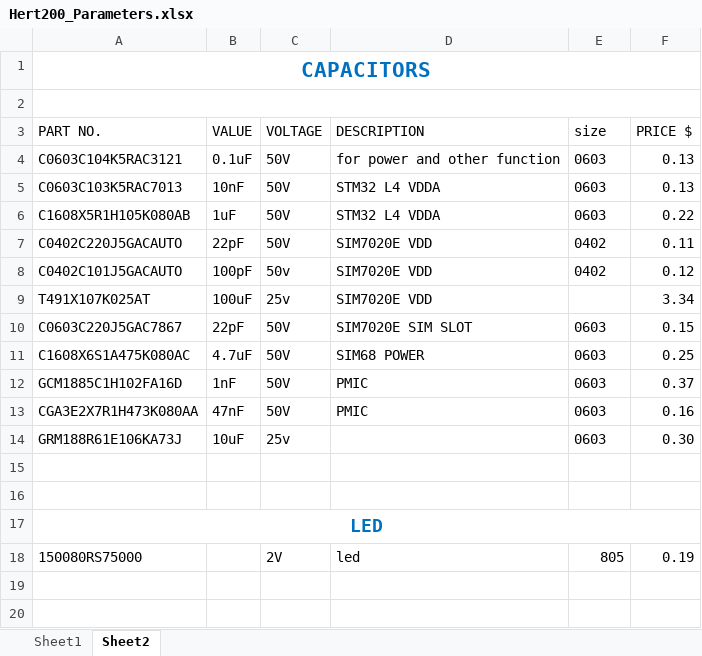
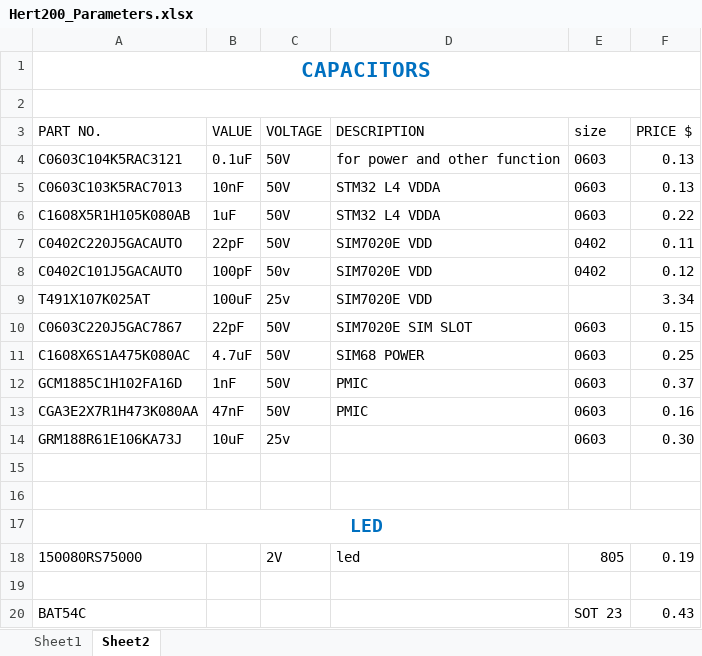
Before and after one commit to Ogbonna-Joseph/HERTZ200, an Excel workbook: Hertz200/Documents/Hert200_Parameters.xlsx, sheet Sheet2, drawn as a sheet; values as stored, in another font and other column widths than the file's, no borders; the diff names each change by its address in the sheet, - before the commit and + after, or states it on an @@ line.

```diff
--- a/Hertz200/Documents/Hert200_Parameters.xlsx (sheet Sheet2)
+++ b/Hertz200/Documents/Hert200_Parameters.xlsx (sheet Sheet2)
+row 19: (empty)
+row 20: BAT54C |  |  |  | SOT 23 | 0.43
```
Also changed, not shown: Hertz200/Documents/Hert200_Parameters01.xlsx, 46 other files.
